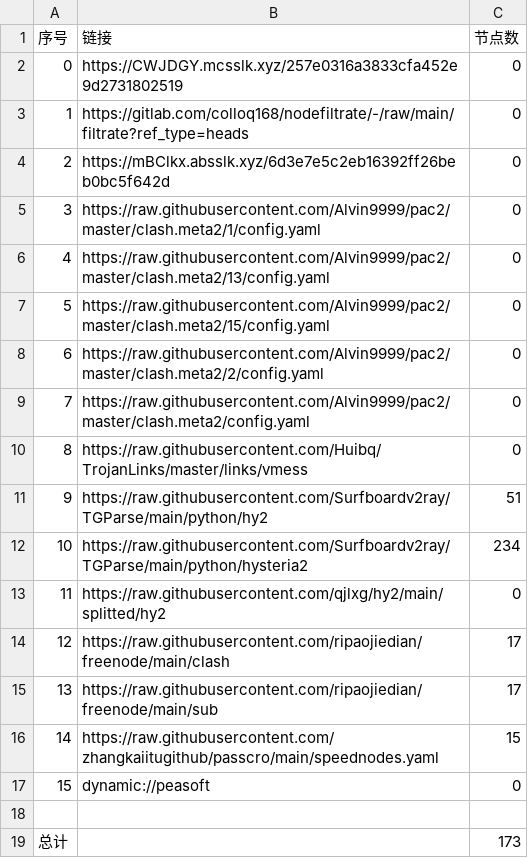
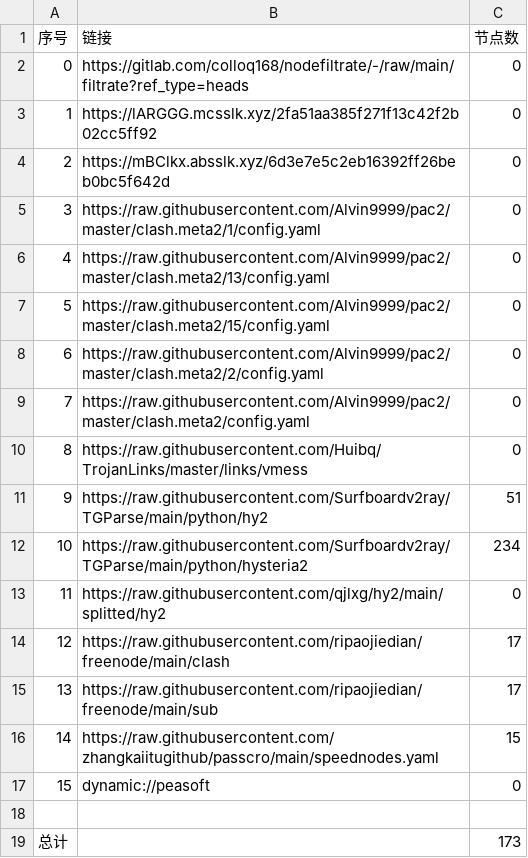
Before and after one commit to lejia1314520/AutoMergePublicNodes, a CSV file: list_result.csv, drawn as a sheet.

```diff
--- a/list_result.csv
+++ b/list_result.csv
@@ -1,4 +1,4 @@
 序号,链接,节点数
-0,https://CWJDGY.mcsslk.xyz/257e0316a3833cfa452e9d2731802519,0
-1,https://gitlab.com/colloq168/nodefiltrate/-/raw/main/filtrate?ref_type=heads,0
+0,https://gitlab.com/colloq168/nodefiltrate/-/raw/main/filtrate?ref_type=heads,0
+1,https://lARGGG.mcsslk.xyz/2fa51aa385f271f13c42f2b02cc5ff92,0
 2,https://mBClkx.absslk.xyz/6d3e7e5c2eb16392ff26beb0bc5f642d,0
```
Also changed, not shown: 3 other files.
